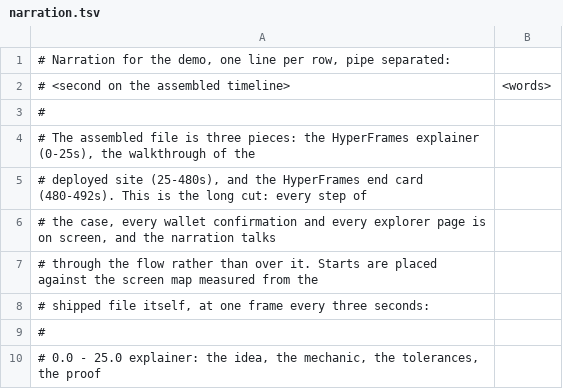
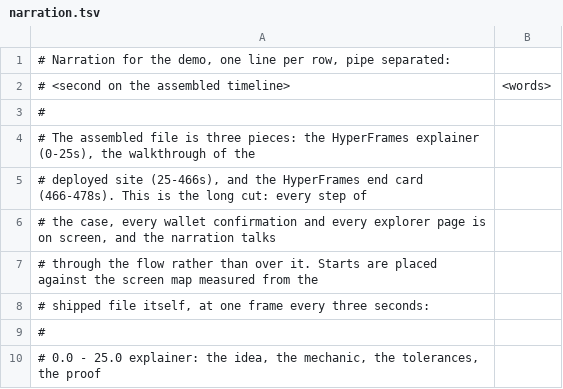
Before and after one commit to BlackRiverHQ/lantern, a TSV file: demo/narration.tsv, drawn as a sheet; only a part is shown; the diff covers the shown part only.

Commit message:
Demo: read the whole recording for the states that must not be on screen
The verifier kept finding the same two classes of frame in every build: the
browser's own loading status, and the application's own toast when the wallet is
slow. Cutting the flagged seconds one at a time never converged, because the
toast recurs whenever the wallet takes a moment.

So the recording was read once, one frame a second, cropped to where those
notices render. Thirty-eight seconds in five places carry them. trim.py takes
those seconds out of the keep list, splitting the kept runs around them, and the
cut is 7m58s.

readback.py replaces sampling that only looked for trouble: it reports, from the
shipped pixels, what page is on screen at each three-second step and whether any
banned state survived the edit. On this build: zero banned seconds, with the
wallet's own panels, the explorer's transaction pages and the verdict all present
in the frames.

The narration was re-timed to the shorter file against that same map: 45 lines,
each placed at the second its subject is on screen, and the section bounds in
build_narration.sh follow it. Voice unchanged: adult male range, 84-208 Hz.

```diff
--- a/demo/narration.tsv
+++ b/demo/narration.tsv
@@ -4,3 +4,3 @@
 # The assembled file is three pieces: the HyperFrames explainer (0-25s), the walkthrough of the
-# deployed site (25-480s), and the HyperFrames end card (480-492s). This is the long cut: every step of
+# deployed site (25-466s), and the HyperFrames end card (466-478s). This is the long cut: every step of
 # the case, every wallet confirmation and every explorer page is on screen, and the narration talks
```
Also changed, not shown: 5 added rows, 4 removed rows and 46 edited cells elsewhere in this file, 9 other files.
